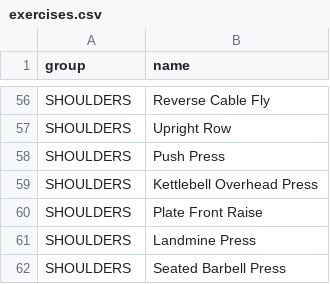
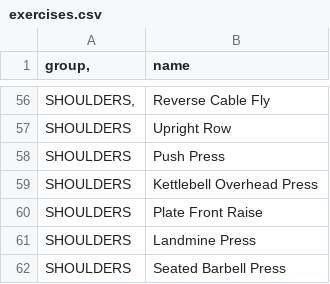
Before and after one commit to jzprice1/Apps, a CSV file: WorkoutTimer3/exercises.csv, drawn as a sheet; only a part is shown, gaps mark what is left out; the diff covers the shown part only; the diff names each change by its address in the sheet, - before the commit and + after, or states it on an @@ line.

```diff
--- a/WorkoutTimer3/exercises.csv
+++ b/WorkoutTimer3/exercises.csv
-A1: group
+A1: group,
-A56 (group,): SHOULDERS
+A56 (group,): SHOULDERS,
```
Also changed, not shown: 54 edited cells elsewhere in this file.
